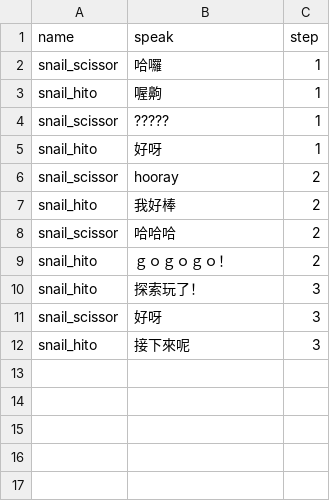
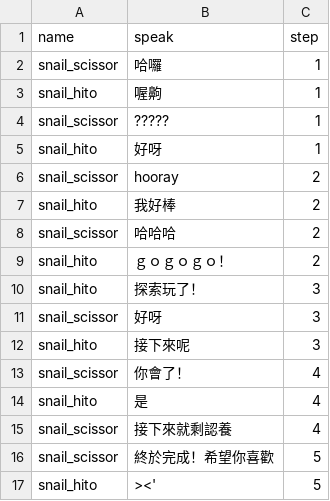
Before and after one commit to ienming/snail-journey, a CSV file: src/data/data_novice.csv, drawn as a sheet; the diff names each change by its address in the sheet, - before the commit and + after, or states it on an @@ line.

Commit message:
update novice guide to step 4

```diff
--- a/src/data/data_novice.csv
+++ b/src/data/data_novice.csv
+row 13: snail_scissor | 你會了！ | 4
+row 14: snail_hito | 是 | 4
+row 15: snail_scissor | 接下來就剩認養 | 4
+row 16: snail_scissor | 終於完成！希望你喜歡 | 5
+row 17: snail_hito | ><' | 5
```
Also changed, not shown: src/data/data_novice_step.csv, 3 other files.
